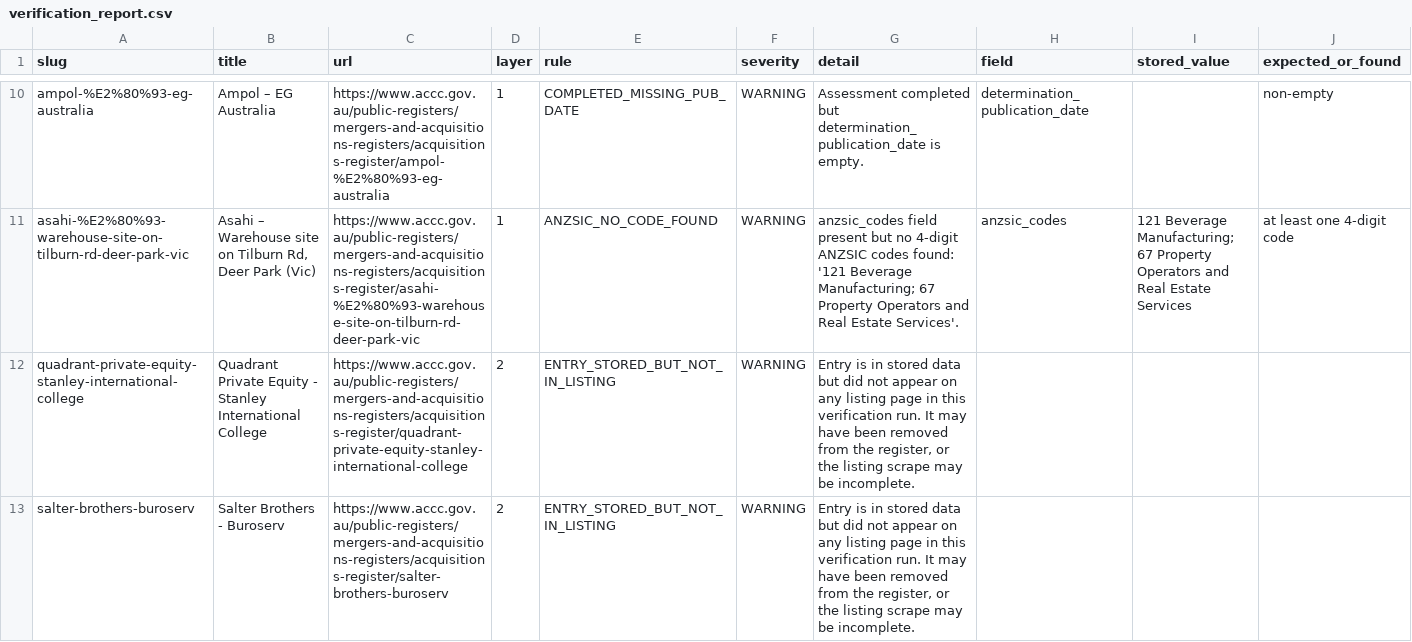
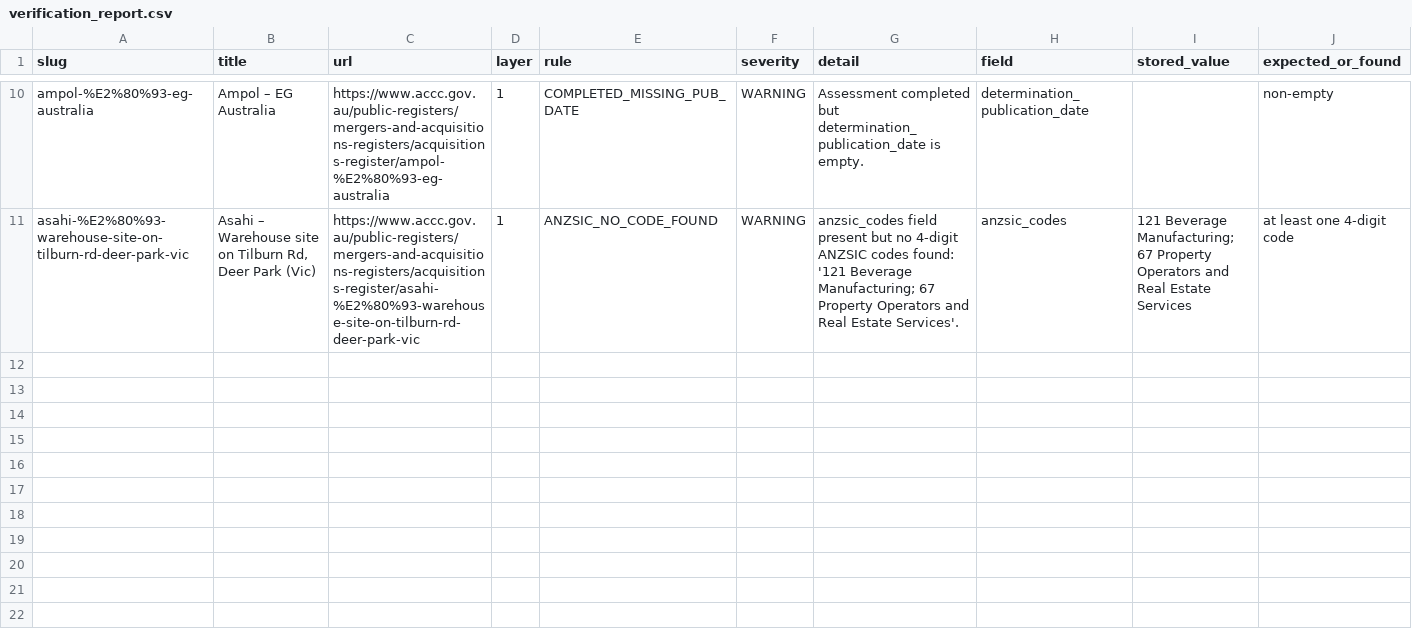
Before and after one commit to Test0112358/notification-check, a CSV file: data/verification_report.csv, drawn as a sheet; only a part is shown, gaps mark what is left out.

```diff
--- a/data/verification_report.csv
+++ b/data/verification_report.csv
@@ -11,3 +11 @@ ampol-%E2%80%93-eg-australia,Ampol – EG Australia,https://www.accc.gov.au/publ
 asahi-%E2%80%93-warehouse-site-on-tilburn-rd-deer-park-vic,"Asahi – Warehouse site on Tilburn Rd, Deer Park (Vic)",https://www.accc.gov.au/public-registers/mergers-and-acquisitions-registers/acquisitions-register/asahi-%E2%80%93-warehouse-site-on-tilburn-rd-deer-park-vic,1,ANZSIC_NO_CODE_FOUND,WARNING,anzsic_codes field present but no 4-digit ANZSIC codes found: '121 Beverage Manufacturing; 67 Property Operators and Real Estate Services'.,anzsic_codes,121 Beverage Manufacturing; 67 Property Operators and Real Estate Services,at least one 4-digit code
-quadrant-private-equity-stanley-international-college,Quadrant Private Equity - Stanley International College,https://www.accc.gov.au/public-registers/mergers-and-acquisitions-registers/acquisitions-register/quadrant-private-equity-stanley-international-college,2,ENTRY_STORED_BUT_NOT_IN_LISTING,WARNING,"Entry is in stored data but did not appear on any listing page in this verification run. It may have been removed from the register, or the listing scrape may be incomplete.",,,
-salter-brothers-buroserv,Salter Brothers - Buroserv,https://www.accc.gov.au/public-registers/mergers-and-acquisitions-registers/acquisitions-register/salter-brothers-buroserv,2,ENTRY_STORED_BUT_NOT_IN_LISTING,WARNING,"Entry is in stored data but did not appear on any listing page in this verification run. It may have been removed from the register, or the listing scrape may be incomplete.",,,
```
Also changed, not shown: 2 other files.
